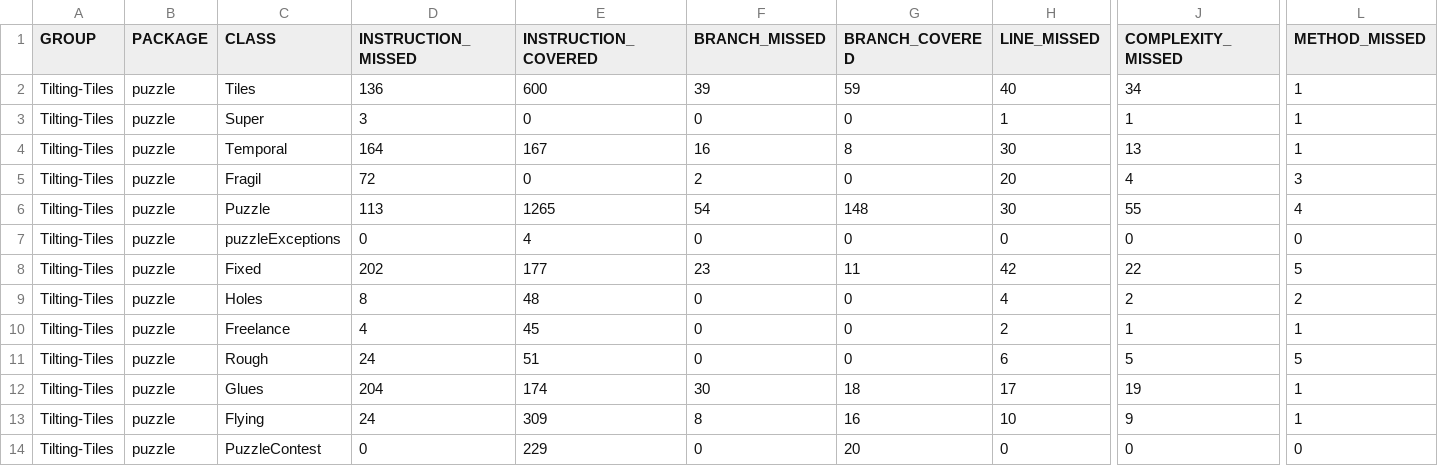
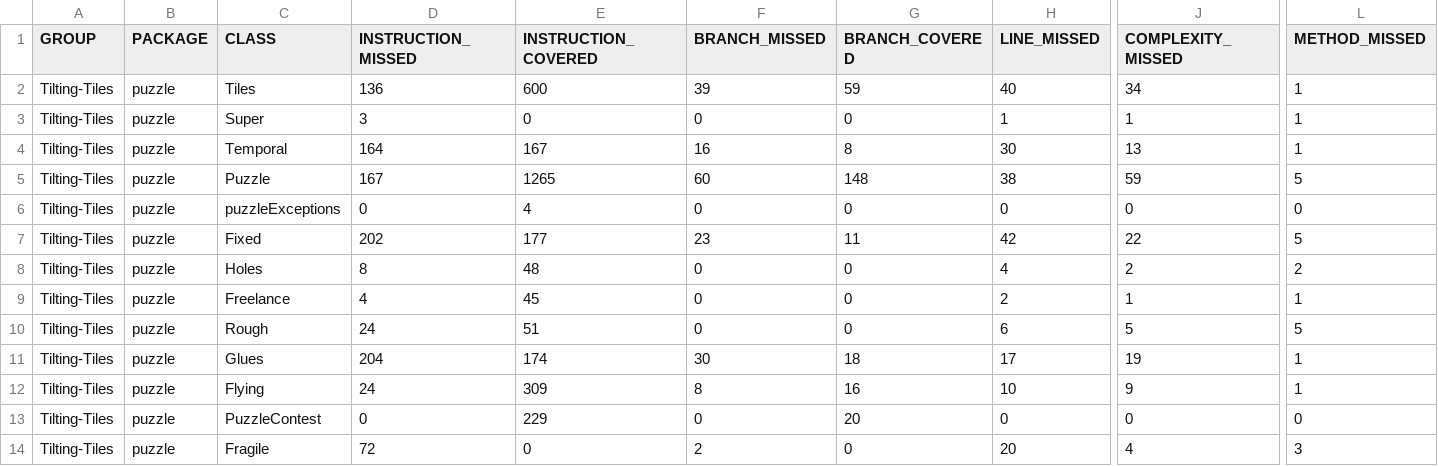
Before and after one commit to Andr3xDev/Tilting-Tiles, a CSV file: target/site/jacoco/jacoco.csv, drawn as a sheet; only a part is shown, gaps mark what is left out; removed rows and columns are numbered as before the commit, all else as after; rows hold the shown columns only; the diff names each change by its address in the sheet, - before the commit and + after, or states it on an @@ line.

```diff
--- a/target/site/jacoco/jacoco.csv
+++ b/target/site/jacoco/jacoco.csv
-row 5: Tilting-Tiles | puzzle | Fragil | 72 | 0 | 2 | 0 | 20 | 4 | 3
-D5 (INSTRUCTION_MISSED): 113
+D5 (INSTRUCTION_MISSED): 167
-F5 (BRANCH_MISSED): 54
+F5 (BRANCH_MISSED): 60
-H5 (LINE_MISSED): 30
+H5 (LINE_MISSED): 38
-J5 (COMPLEXITY_MISSED): 55
+J5 (COMPLEXITY_MISSED): 59
-L5 (METHOD_MISSED): 4
+L5 (METHOD_MISSED): 5
+row 14: Tilting-Tiles | puzzle | Fragile | 72 | 0 | 2 | 0 | 20 | 4 | 3
```
Also changed, not shown: 26 other files.
